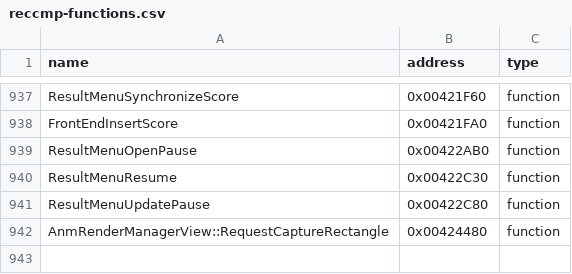
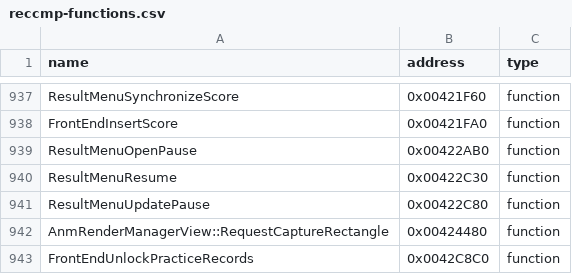
Before and after one commit to N0zoM1z0/th10, a CSV file: config/reccmp-functions.csv, drawn as a sheet; only a part is shown, gaps mark what is left out.

```diff
--- a/config/reccmp-functions.csv
+++ b/config/reccmp-functions.csv
@@ -942 +942,2 @@ ResultMenuUpdatePause,0x00422C80,function
 AnmRenderManagerView::RequestCaptureRectangle,0x00424480,function
+FrontEndUnlockPracticeRecords,0x0042C8C0,function
```
Also changed, not shown: config/functions.csv, config/implemented.csv, 12 other files.
